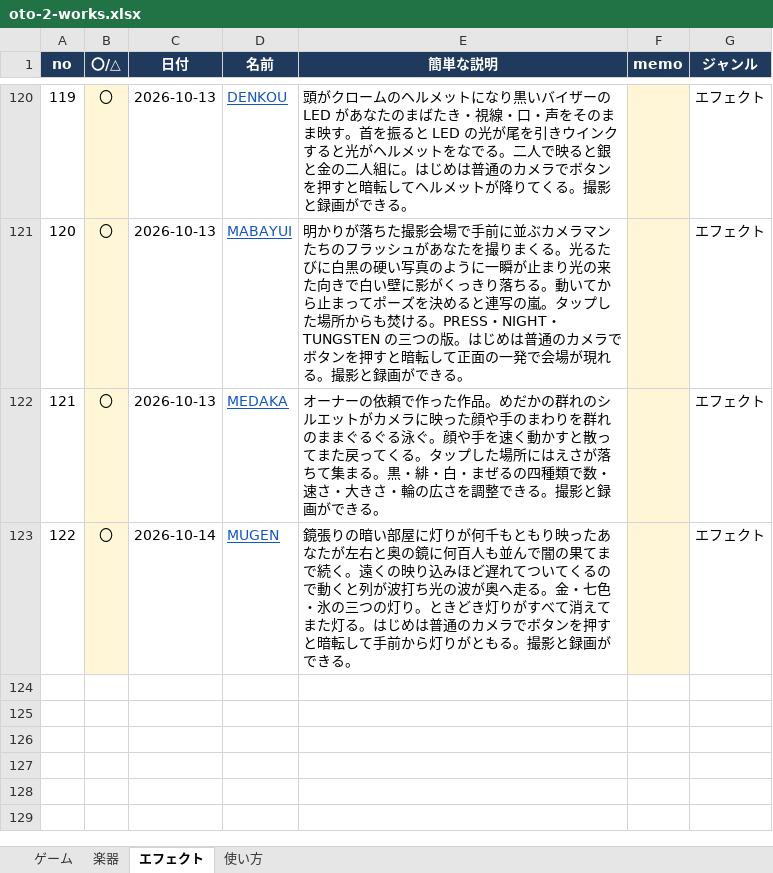
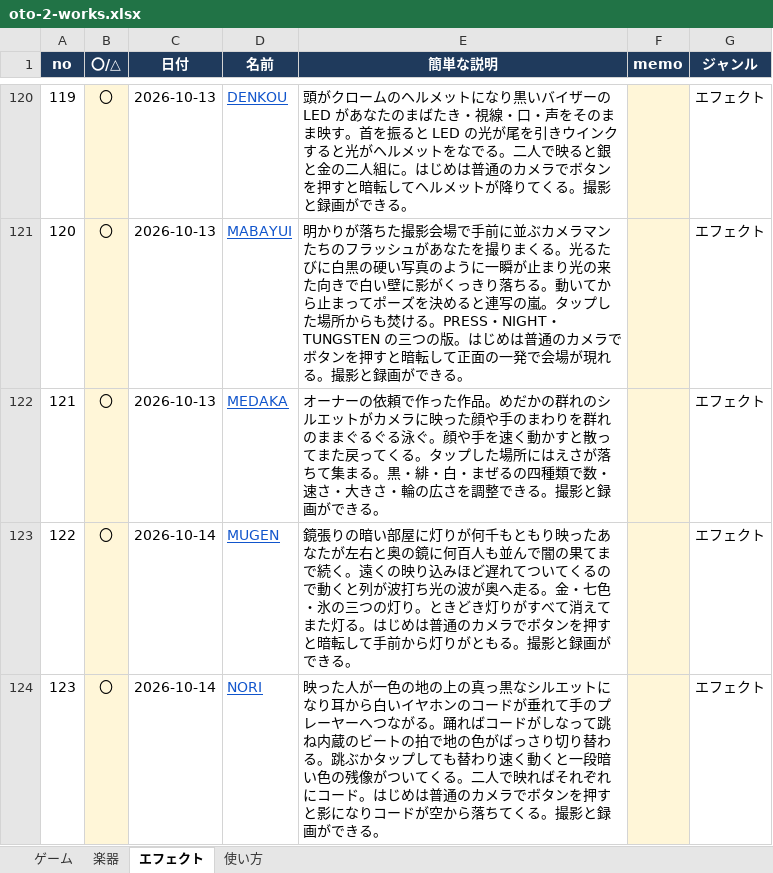
Before and after one commit to apaapaapaapaapa2006-source/oto-2, an Excel workbook: oto-2-works.xlsx, sheet エフェクト, drawn as a sheet; only a part is shown, gaps mark what is left out; values as stored, in another font and other column widths than the file's, no borders; the diff names each change by its address in the sheet, - before the commit and + after, or states it on an @@ line.

```diff
--- a/oto-2-works.xlsx (sheet エフェクト)
+++ b/oto-2-works.xlsx (sheet エフェクト)
+row 124: 123 | 〇 | 2026-10-14 | NORI | 映った人が一色の地の上の真っ黒なシルエットになり耳から白いイヤホンのコードが垂れて手のプレーヤーへつながる。踊ればコードがしなって跳ね内蔵のビートの拍で地の色がばっさり切り替わる。跳ぶかタップしても替わり速く動くと一段暗い色の残像がついてくる。二人で映ればそれぞれにコード。はじめは普通のカメラでボタンを押すと影になりコードが空から落ちてくる。撮影と録画ができる。 |  | エフェクト
```
Also changed, not shown: sheet 使い方, 4 other files.
